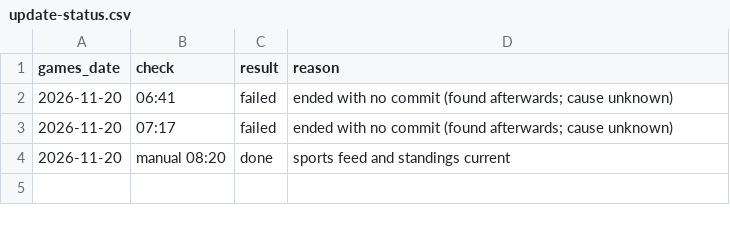
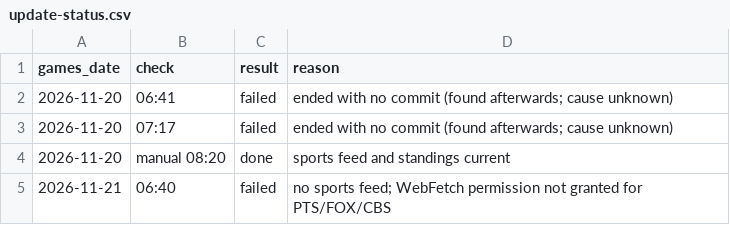
Before and after one commit to etelem/boxandmotion-site, a CSV file: data/update-status.csv, drawn as a sheet.

```diff
--- a/data/update-status.csv
+++ b/data/update-status.csv
@@ -4 +4,2 @@ games_date,check,result,reason
 2026-11-20,manual 08:20,done,sports feed and standings current
+2026-11-21,06:40,failed,no sports feed; WebFetch permission not granted for PTS/FOX/CBS
```
